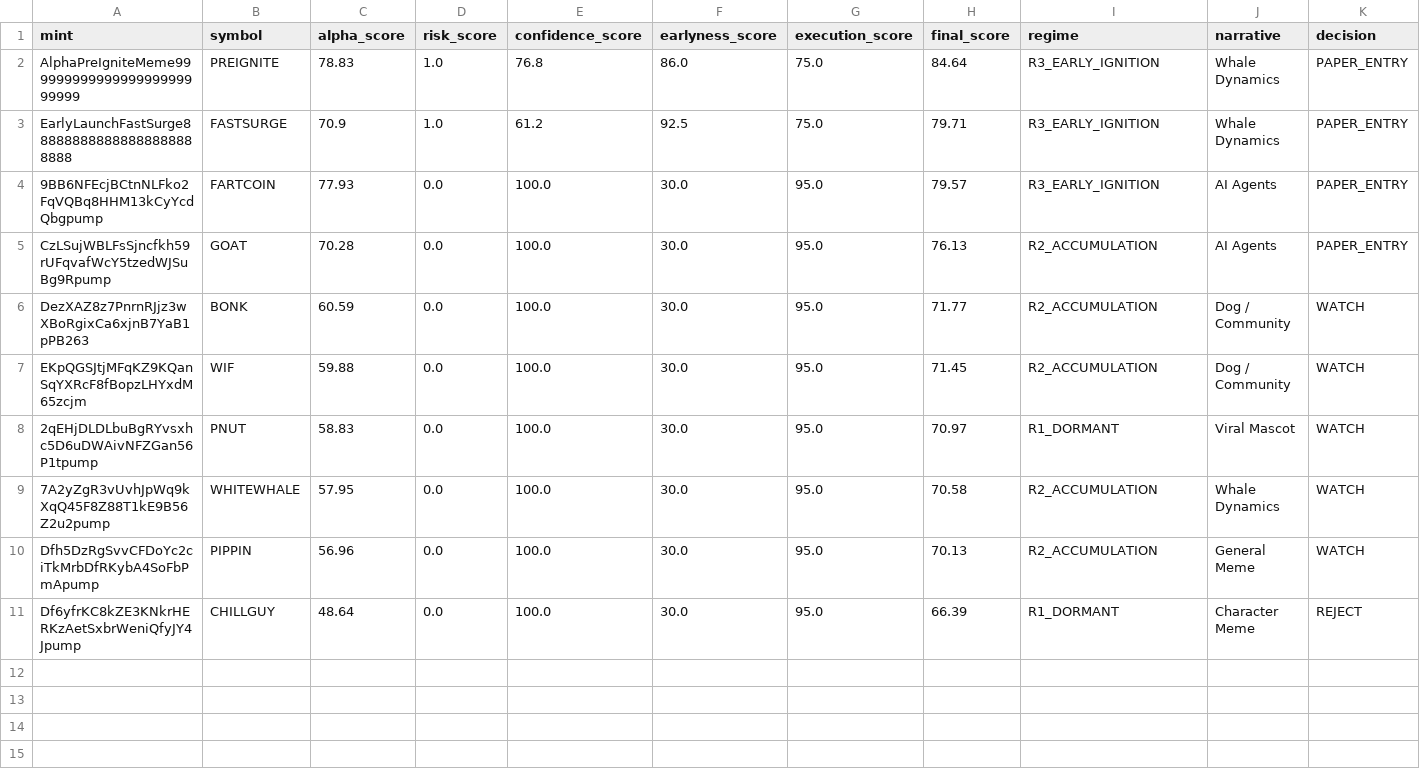
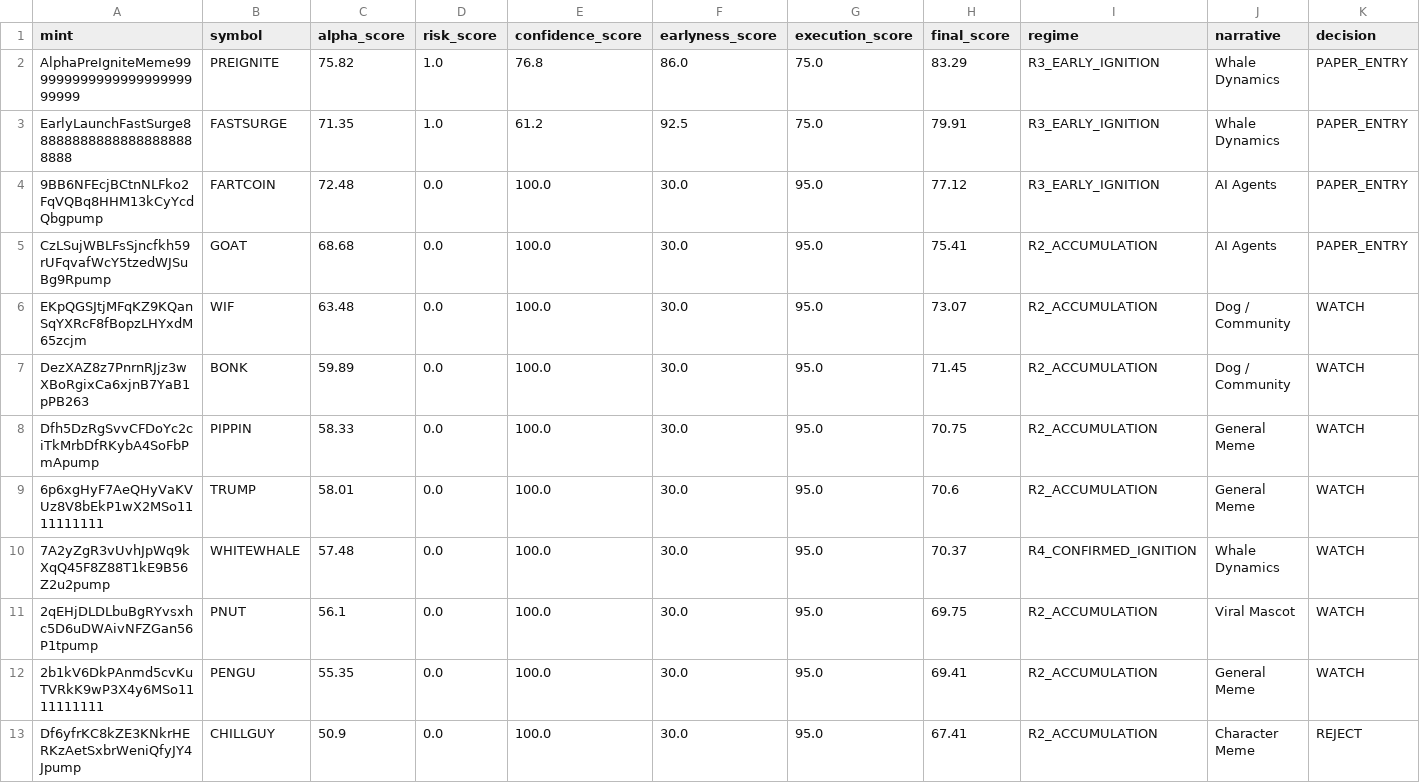
Before and after one commit to betaanoiar1-gif/solmeme, a CSV file: reports/top_candidates.csv, drawn as a sheet.

```diff
--- a/reports/top_candidates.csv
+++ b/reports/top_candidates.csv
@@ -1,11 +1,13 @@
 mint,symbol,alpha_score,risk_score,confidence_score,earlyness_score,execution_score,final_score,regime,narrative,decision
-AlphaPreIgniteMeme99999999999999999999999999,PREIGNITE,78.83,1.0,76.8,86.0,75.0,84.64,R3_EARLY_IGNITION,Whale Dynamics,PAPER_ENTRY
-EarlyLaunchFastSurge888888888888888888888888,FASTSURGE,70.9,1.0,61.2,92.5,75.0,79.71,R3_EARLY_IGNITION,Whale Dynamics,PAPER_ENTRY
-9BB6NFEcjBCtnNLFko2FqVQBq8HHM13kCyYcdQbgpump,FARTCOIN,77.93,0.0,100.0,30.0,95.0,79.57,R3_EARLY_IGNITION,AI Agents,PAPER_ENTRY
-CzLSujWBLFsSjncfkh59rUFqvafWcY5tzedWJSuBg9Rpump,GOAT,70.28,0.0,100.0,30.0,95.0,76.13,R2_ACCUMULATION,AI Agents,PAPER_ENTRY
-DezXAZ8z7PnrnRJjz3wXBoRgixCa6xjnB7YaB1pPB263,BONK,60.59,0.0,100.0,30.0,95.0,71.77,R2_ACCUMULATION,Dog / Community,WATCH
-EKpQGSJtjMFqKZ9KQanSqYXRcF8fBopzLHYxdM65zcjm,WIF,59.88,0.0,100.0,30.0,95.0,71.45,R2_ACCUMULATION,Dog / Community,WATCH
-2qEHjDLDLbuBgRYvsxhc5D6uDWAivNFZGan56P1tpump,PNUT,58.83,0.0,100.0,30.0,95.0,70.97,R1_DORMANT,Viral Mascot,WATCH
-7A2yZgR3vUvhJpWq9kXqQ45F8Z88T1kE9B56Z2u2pump,WHITEWHALE,57.95,0.0,100.0,30.0,95.0,70.58,R2_ACCUMULATION,Whale Dynamics,WATCH
-Dfh5DzRgSvvCFDoYc2ciTkMrbDfRKybA4SoFbPmApump,PIPPIN,56.96,0.0,100.0,30.0,95.0,70.13,R2_ACCUMULATION,General Meme,WATCH
-Df6yfrKC8kZE3KNkrHERKzAetSxbrWeniQfyJY4Jpump,CHILLGUY,48.64,0.0,100.0,30.0,95.0,66.39,R1_DORMANT,Character Meme,REJECT
+AlphaPreIgniteMeme99999999999999999999999999,PREIGNITE,75.82,1.0,76.8,86.0,75.0,83.29,R3_EARLY_IGNITION,Whale Dynamics,PAPER_ENTRY
+EarlyLaunchFastSurge888888888888888888888888,FASTSURGE,71.35,1.0,61.2,92.5,75.0,79.91,R3_EARLY_IGNITION,Whale Dynamics,PAPER_ENTRY
+9BB6NFEcjBCtnNLFko2FqVQBq8HHM13kCyYcdQbgpump,FARTCOIN,72.48,0.0,100.0,30.0,95.0,77.12,R3_EARLY_IGNITION,AI Agents,PAPER_ENTRY
+CzLSujWBLFsSjncfkh59rUFqvafWcY5tzedWJSuBg9Rpump,GOAT,68.68,0.0,100.0,30.0,95.0,75.41,R2_ACCUMULATION,AI Agents,PAPER_ENTRY
+EKpQGSJtjMFqKZ9KQanSqYXRcF8fBopzLHYxdM65zcjm,WIF,63.48,0.0,100.0,30.0,95.0,73.07,R2_ACCUMULATION,Dog / Community,WATCH
+DezXAZ8z7PnrnRJjz3wXBoRgixCa6xjnB7YaB1pPB263,BONK,59.89,0.0,100.0,30.0,95.0,71.45,R2_ACCUMULATION,Dog / Community,WATCH
+Dfh5DzRgSvvCFDoYc2ciTkMrbDfRKybA4SoFbPmApump,PIPPIN,58.33,0.0,100.0,30.0,95.0,70.75,R2_ACCUMULATION,General Meme,WATCH
+6p6xgHyF7AeQHyVaKVUz8V8bEkP1wX2MSo1111111111,TRUMP,58.01,0.0,100.0,30.0,95.0,70.6,R2_ACCUMULATION,General Meme,WATCH
+7A2yZgR3vUvhJpWq9kXqQ45F8Z88T1kE9B56Z2u2pump,WHITEWHALE,57.48,0.0,100.0,30.0,95.0,70.37,R4_CONFIRMED_IGNITION,Whale Dynamics,WATCH
+2qEHjDLDLbuBgRYvsxhc5D6uDWAivNFZGan56P1tpump,PNUT,56.1,0.0,100.0,30.0,95.0,69.75,R2_ACCUMULATION,Viral Mascot,WATCH
+2b1kV6DkPAnmd5cvKuTVRkK9wP3X4y6MSo1111111111,PENGU,55.35,0.0,100.0,30.0,95.0,69.41,R2_ACCUMULATION,General Meme,WATCH
+Df6yfrKC8kZE3KNkrHERKzAetSxbrWeniQfyJY4Jpump,CHILLGUY,50.9,0.0,100.0,30.0,95.0,67.41,R2_ACCUMULATION,Character Meme,REJECT
```
Also changed, not shown: reports/portfolio_history.csv, reports/rejected_tokens.csv, 5 other files.
